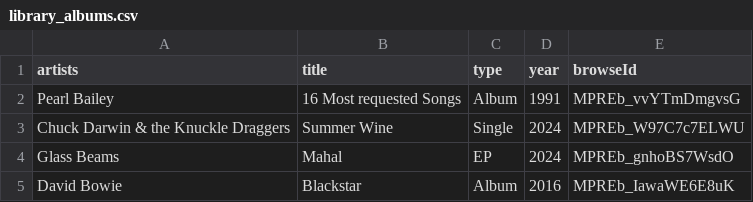
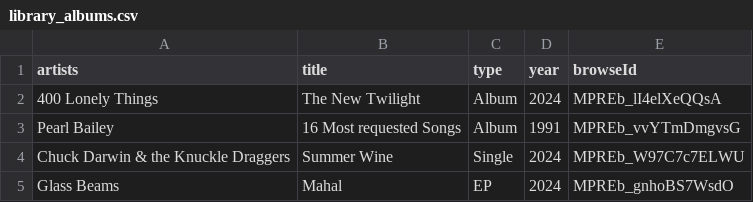
Before and after one commit to jwenerd/ytm-dl, a CSV file: output/library_albums.csv, drawn as a sheet; only a part is shown; the shorter side is filled out with more unchanged rows.

```diff
--- a/output/library_albums.csv
+++ b/output/library_albums.csv
@@ -1,2 +1,3 @@
 artists,title,type,year,browseId
+400 Lonely Things,The New Twilight,Album,2024,MPREb_lI4elXeQQsA
 Pearl Bailey,16 Most requested Songs,Album,1991,MPREb_vvYTmDmgvsG
```
Also changed, not shown: output/library_artists.csv, output/library_subscriptions.csv, 11 other files.
